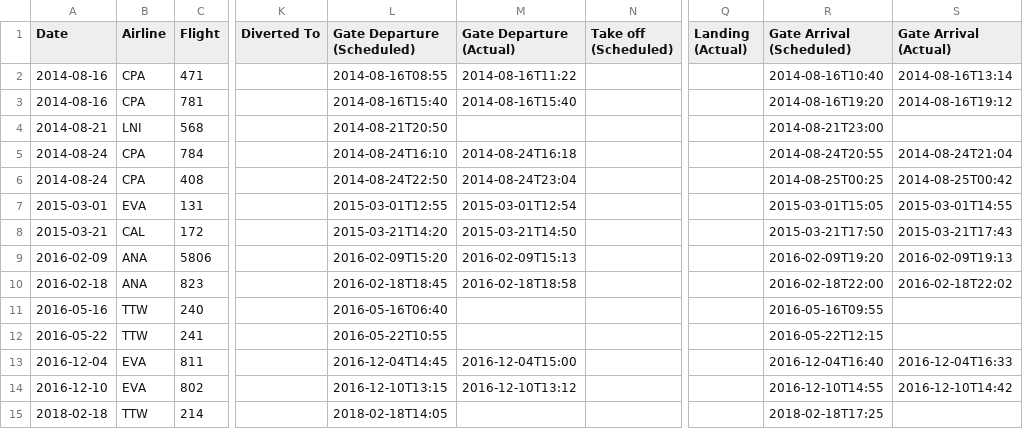
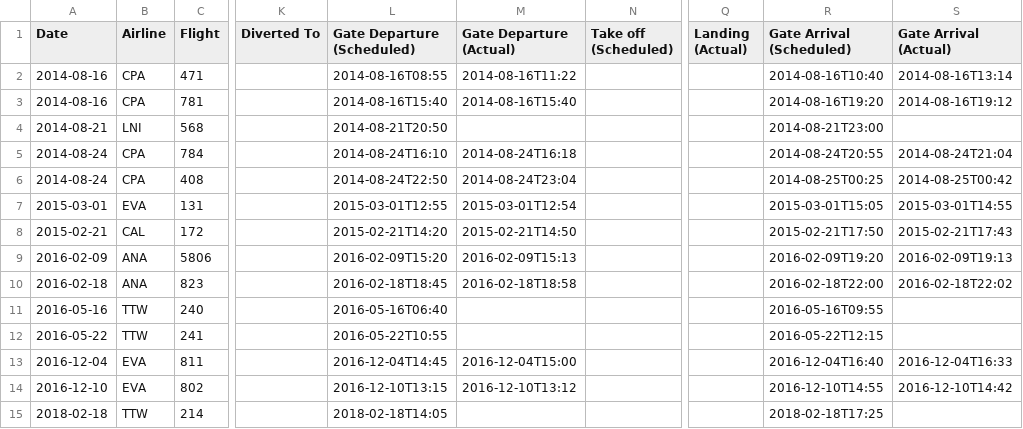
Before and after one commit to SSARCandy/flighty-web-viewer, a CSV file: demo.csv, drawn as a sheet; only a part is shown, gaps mark what is left out; the diff names each change by its address in the sheet, - before the commit and + after, or states it on an @@ line.

```diff
--- a/demo.csv
+++ b/demo.csv
-A8 (Date): 2015-03-21
+A8 (Date): 2015-02-21
-L8 (Gate Departure (Scheduled)): 2015-03-21T14:20
+L8 (Gate Departure (Scheduled)): 2015-02-21T14:20
-M8 (Gate Departure (Actual)): 2015-03-21T14:50
+M8 (Gate Departure (Actual)): 2015-02-21T14:50
-R8 (Gate Arrival (Scheduled)): 2015-03-21T17:50
+R8 (Gate Arrival (Scheduled)): 2015-02-21T17:50
-S8 (Gate Arrival (Actual)): 2015-03-21T17:43
+S8 (Gate Arrival (Actual)): 2015-02-21T17:43
```
Also changed, not shown: 2 other files.
